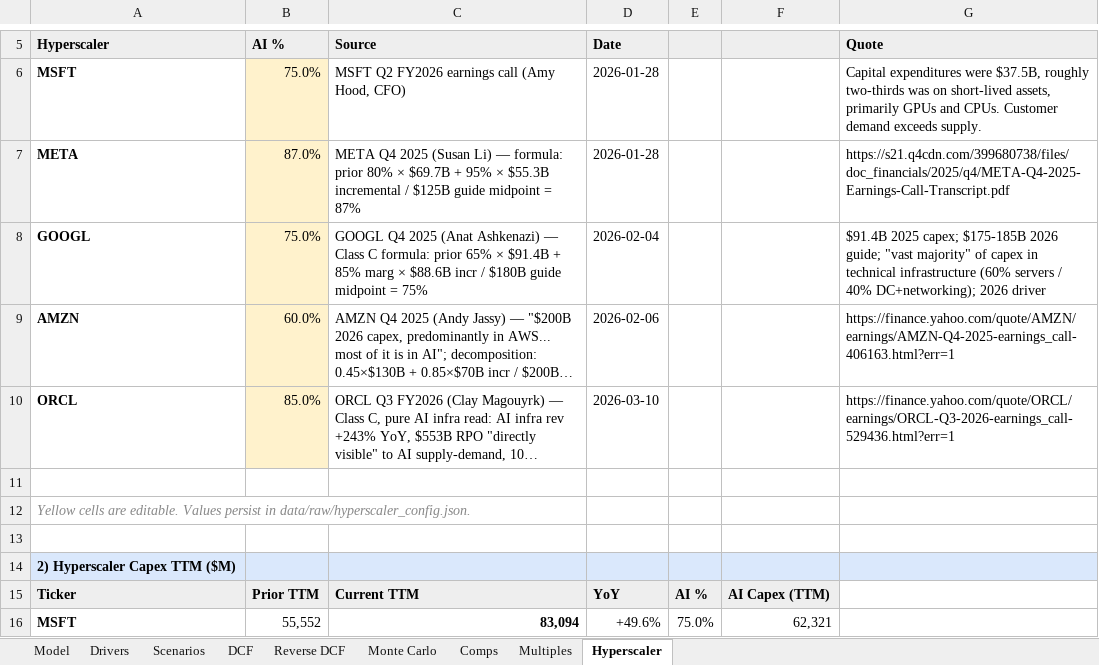
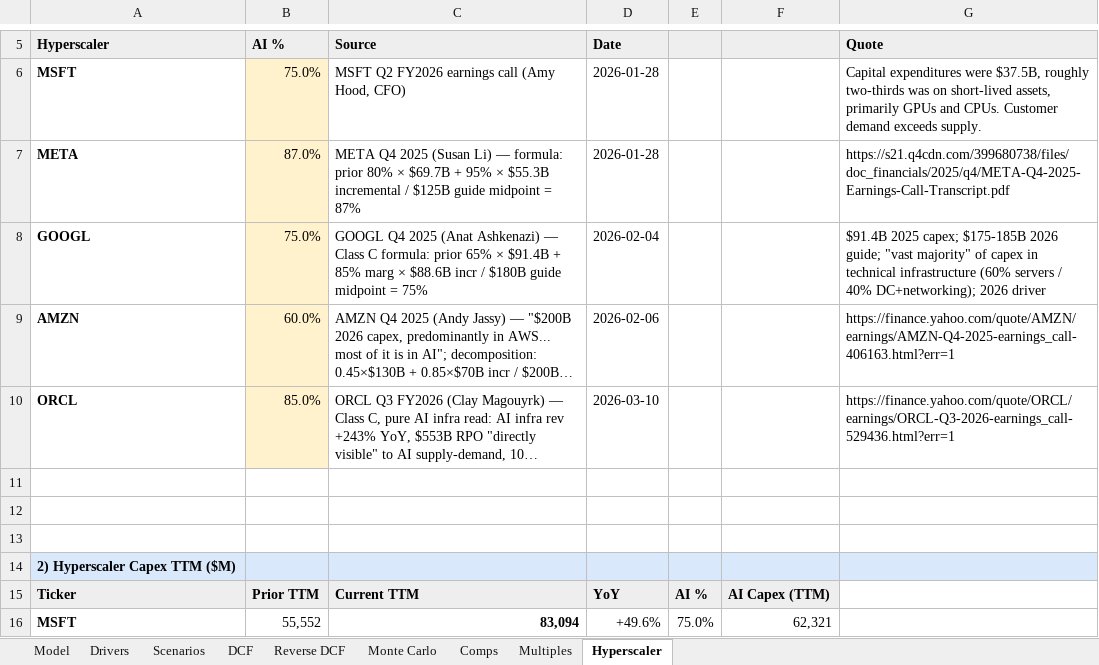
Before and after one commit to dvale212/models, an Excel workbook: NVDA.xlsx, sheet Hyperscaler, drawn as a sheet; only a part is shown, gaps mark what is left out; long unchanged cells end in …; values as stored, in another font and other column widths than the file's, no borders; the diff names each change by its address in the sheet, - before the commit and + after, or states it on an @@ line.

Commit message:
Add files via upload

```diff
--- a/NVDA.xlsx (sheet Hyperscaler)
+++ b/NVDA.xlsx (sheet Hyperscaler)
-A12 (Hyperscaler): Yellow cells are editable. Values persist in data/raw/hyperscaler_config.json.
+A12 (Hyperscaler): (empty)
```
